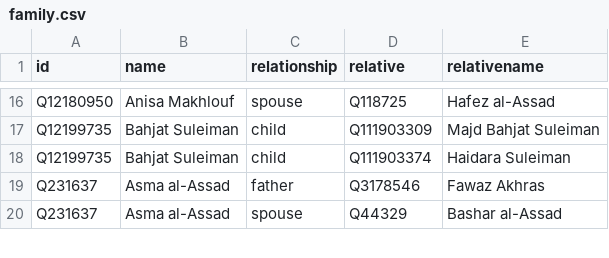
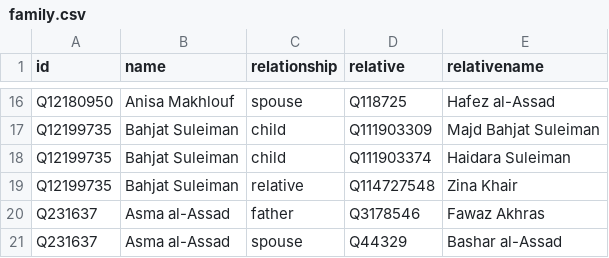
Before and after one commit to every-politician-scrapers/syria, a CSV file: html/family.csv, drawn as a sheet; only a part is shown, gaps mark what is left out; the diff names each change by its address in the sheet, - before the commit and + after, or states it on an @@ line.

Commit message:
PCB update

```diff
--- a/html/family.csv
+++ b/html/family.csv
+row 19: Q12199735 | Bahjat Suleiman | relative | Q114727548 | Zina Khair
```
